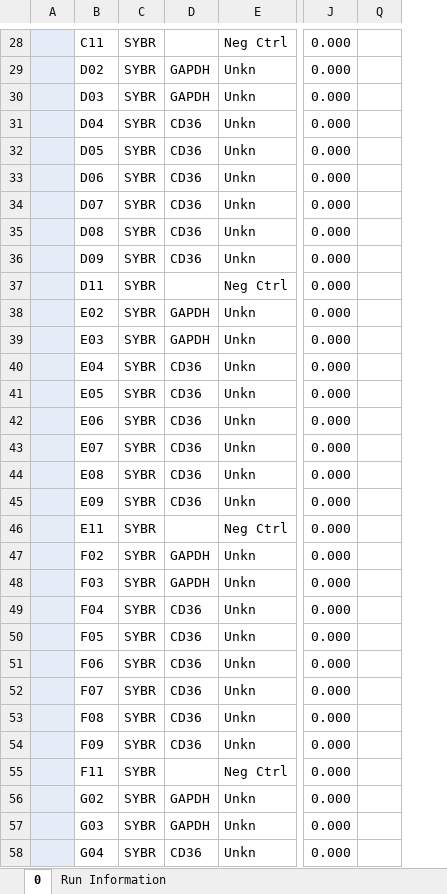
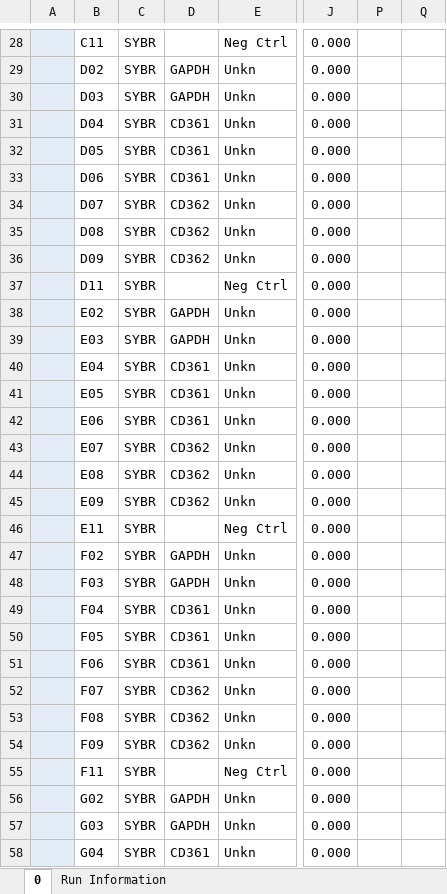
Before and after one commit to lixin051435/PCR, an Excel workbook: 2.xlsx, sheet 0, drawn as a sheet; only a part is shown, gaps mark what is left out; values as stored, in another font and other column widths than the file's, no borders; the diff covers the shown part only; the diff names each change by its address in the sheet, - before the commit and + after, or states it on an @@ line.

```diff
--- a/2.xlsx (sheet 0)
+++ b/2.xlsx (sheet 0)
@@ column P unhidden, empty @@
-D31:D33: CD36
+D31:D33: CD361
-D34:D36: CD36
+D34:D36: CD362
-D40:D42: CD36
+D40:D42: CD361
-D43:D45: CD36
+D43:D45: CD362
-D49:D51: CD36
+D49:D51: CD361
-D52:D54: CD36
+D52:D54: CD362
-D58: CD36
+D58: CD361
```
Also changed, not shown: 29 edited cells elsewhere in this sheet, 2 other files.
